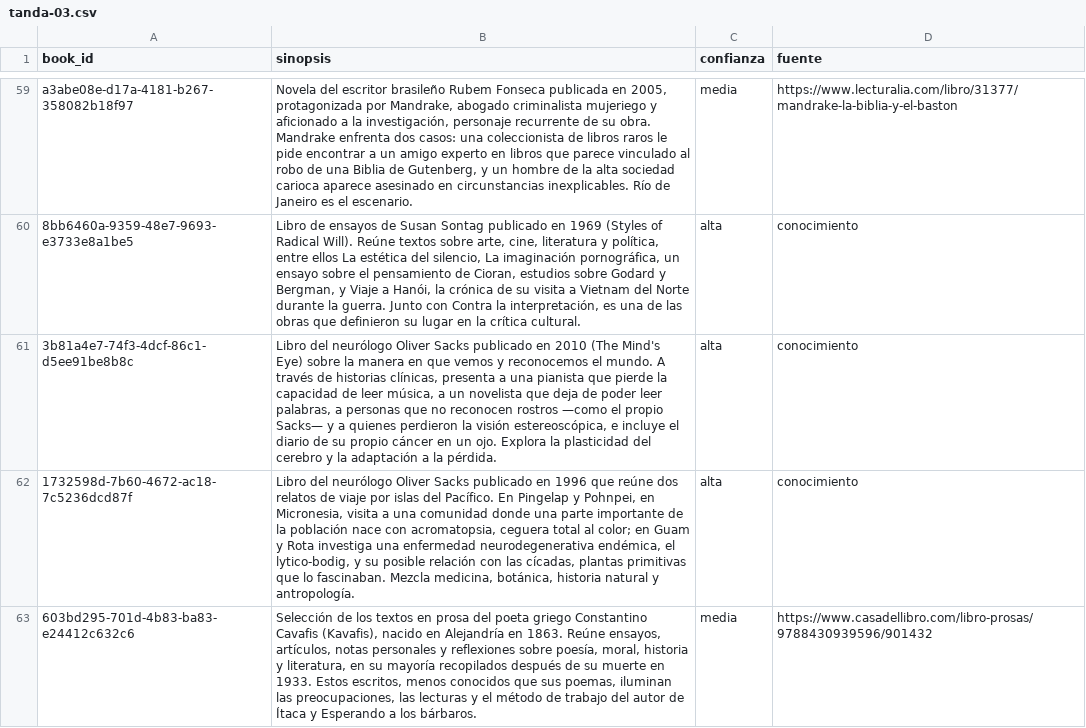
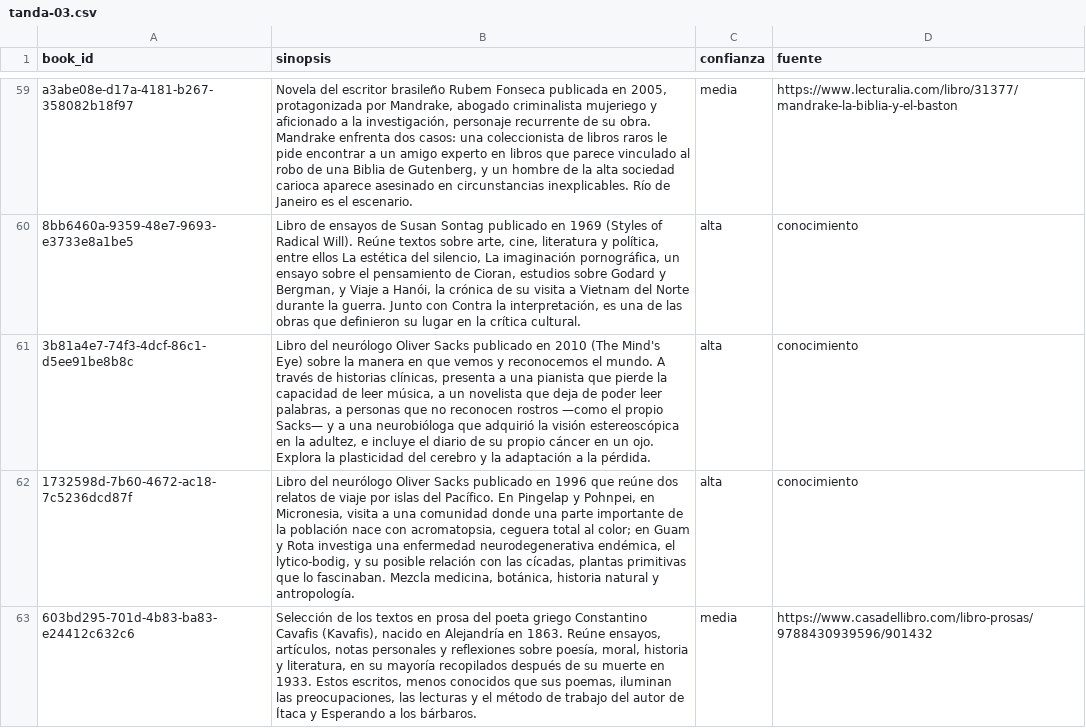
Before and after one commit to vero-pix/libros-libres, a CSV file: docs/sinopsis/tanda-03.csv, drawn as a sheet; only a part is shown, gaps mark what is left out; the diff covers the shown part only.

```diff
--- a/docs/sinopsis/tanda-03.csv
+++ b/docs/sinopsis/tanda-03.csv
@@ -60,3 +60,3 @@ a3abe08e-d17a-4181-b267-358082b18f97,"Novela del escritor brasileño Rubem Fonse
 8bb6460a-9359-48e7-9693-e3733e8a1be5,"Libro de ensayos de Susan Sontag publicado en 1969 (Styles of Radical Will). Reúne textos sobre arte, cine, literatura y política, entre ellos La estética del silencio, La imaginación pornográfica, un ensayo sobre el pensamiento de Cioran, estudios sobre Godard y Bergman, y Viaje a Hanói, la crónica de su visita a Vietnam del Norte durante la guerra. Junto con Contra la interpretación, es una de las obras que definieron su lugar en la crítica cultural.",alta,conocimiento
-3b81a4e7-74f3-4dcf-86c1-d5ee91be8b8c,"Libro del neurólogo Oliver Sacks publicado en 2010 (The Mind's Eye) sobre la manera en que vemos y reconocemos el mundo. A través de historias clínicas, presenta a una pianista que pierde la capacidad de leer música, a un novelista que deja de poder leer palabras, a personas que no reconocen rostros —como el propio Sacks— y a quienes perdieron la visión estereoscópica, e incluye el diario de su propio cáncer en un ojo. Explora la plasticidad del cerebro y la adaptación a la pérdida.",alta,conocimiento
+3b81a4e7-74f3-4dcf-86c1-d5ee91be8b8c,"Libro del neurólogo Oliver Sacks publicado en 2010 (The Mind's Eye) sobre la manera en que vemos y reconocemos el mundo. A través de historias clínicas, presenta a una pianista que pierde la capacidad de leer música, a un novelista que deja de poder leer palabras, a personas que no reconocen rostros —como el propio Sacks— y a una neurobióloga que adquirió la visión estereoscópica en la adultez, e incluye el diario de su propio cáncer en un ojo. Explora la plasticidad del cerebro y la adaptación a la pérdida.",alta,conocimiento
 1732598d-7b60-4672-ac18-7c5236dcd87f,"Libro del neurólogo Oliver Sacks publicado en 1996 que reúne dos relatos de viaje por islas del Pacífico. En Pingelap y Pohnpei, en Micronesia, visita a una comunidad donde una parte importante de la población nace con acromatopsia, ceguera total al color; en Guam y Rota investiga una enfermedad neurodegenerativa endémica, el lytico-bodig, y su posible relación con las cícadas, plantas primitivas que lo fascinaban. Mezcla medicina, botánica, historia natural y antropología.",alta,conocimiento
```
Also changed, not shown: 3 removed rows and 5 edited cells elsewhere in this file, docs/sinopsis/tanda-01.csv, docs/sinopsis/tanda-02.csv, 1 other file.
